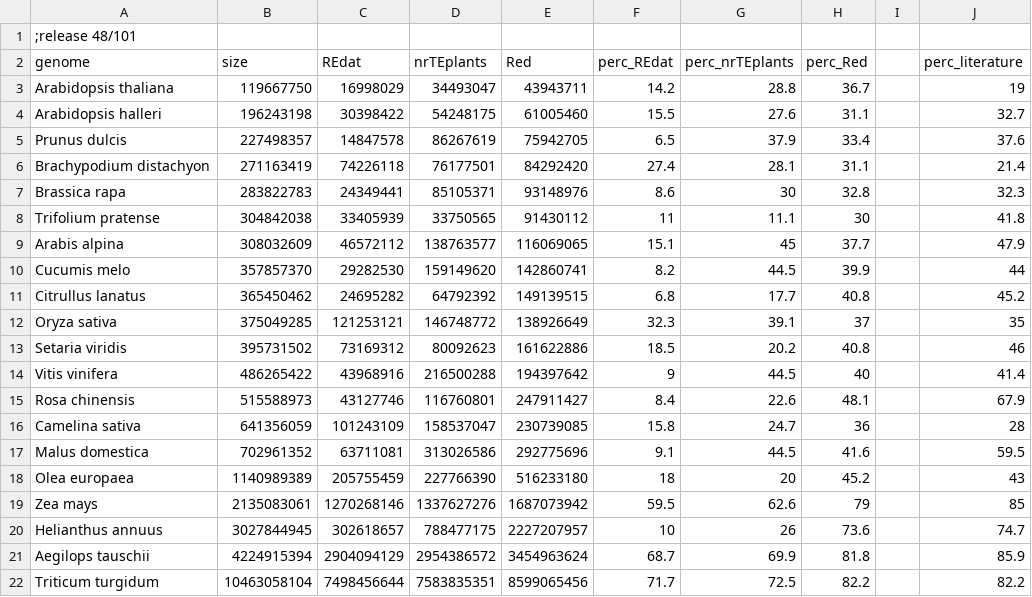
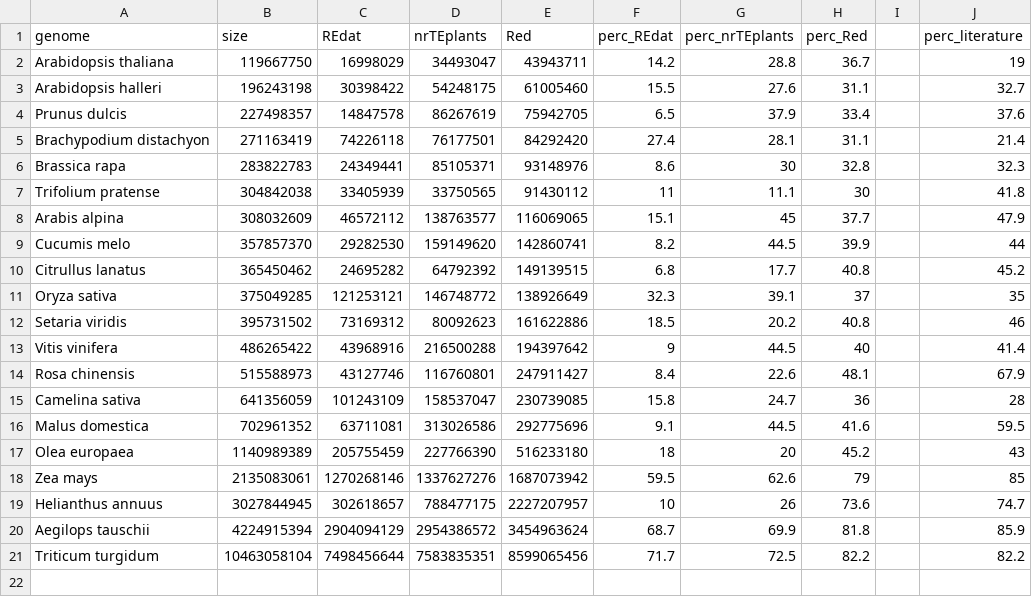
Before and after one commit to eead-csic-compbio/bioinformatics, a TSV file: test_data/Ensembl_repeats.tsv, drawn as a sheet.

Commit message:
Update Ensembl_repeats.tsv
release 48/101

```diff
--- a/test_data/Ensembl_repeats.tsv
+++ b/test_data/Ensembl_repeats.tsv
@@ -1,2 +1 @@
-;release 48/101
 genome	size	REdat	nrTEplants	Red	perc_REdat	perc_nrTEplants	perc_Red		perc_literature
```
